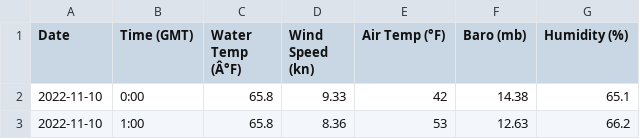
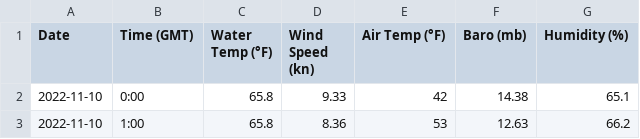
Before and after one commit to SUPScientist/Advanced-Quantitative-Oceanography, a CSV file: data/CO-OPS_8654467_physocean.1.csv, drawn as a sheet; only a part is shown; the diff names each change by its address in the sheet, - before the commit and + after, or states it on an @@ line.

Commit message:
update symbology

```diff
--- a/data/CO-OPS_8654467_physocean.1.csv
+++ b/data/CO-OPS_8654467_physocean.1.csv
-C1: Water Temp (Â°F)
+C1: Water Temp (°F)
```
